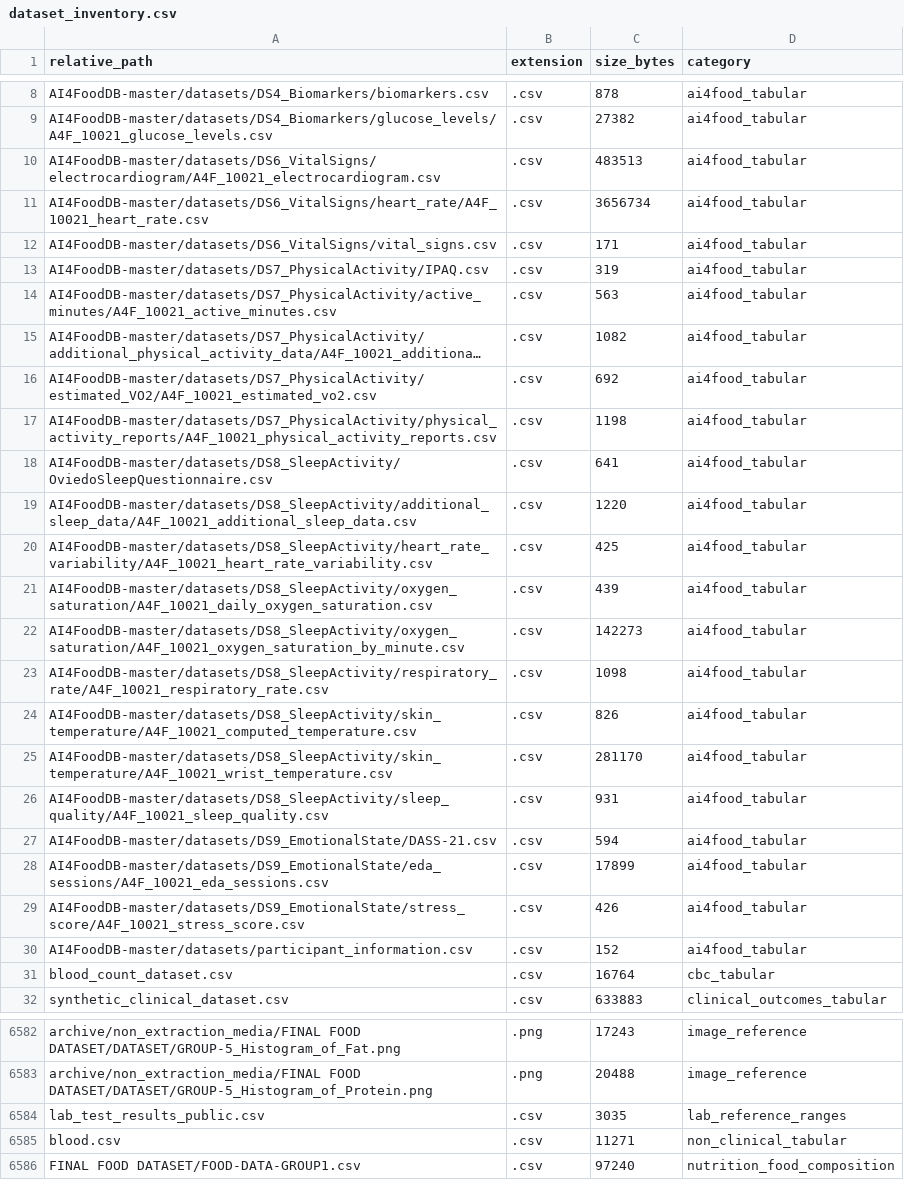
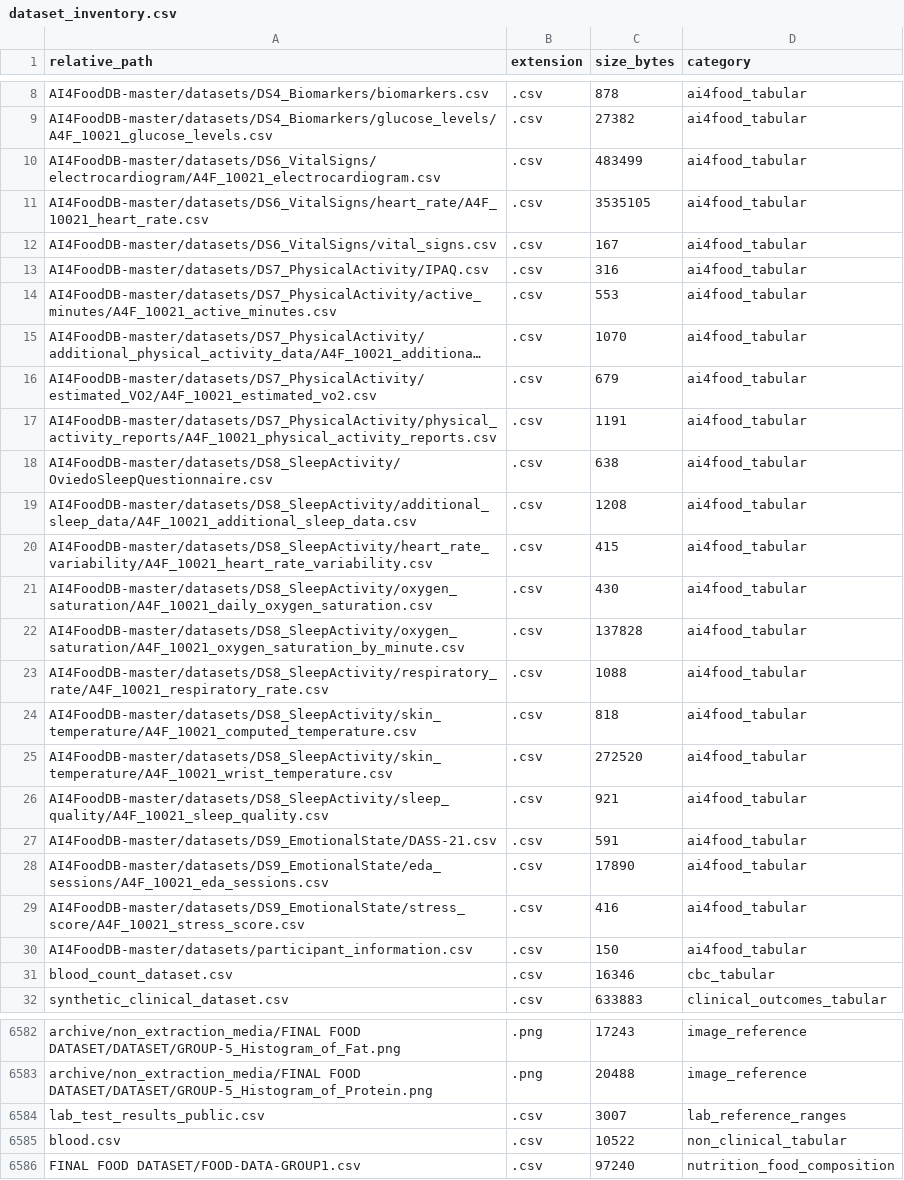
Before and after one commit to YashJ02/AAI-6620-NLP-Final-Project, a CSV file: data/interim/normalized_records/dataset_inventory.csv, drawn as a sheet; only a part is shown, gaps mark what is left out; long unchanged cells end in …; the diff covers the shown part only; the diff names each change by its address in the sheet, - before the commit and + after, or states it on an @@ line.

Commit message:
Run full data pipeline: normalize datasets + generate realistic NER training data
- 336,969 biomarker observations from 5 source datasets
- 42 real biomarkers, 113 unique surface forms
- 11,519 NER examples (9,215 train / 1,152 val / 1,152 test)
- Includes multi-row context examples with section headers

```diff
--- a/data/interim/normalized_records/dataset_inventory.csv
+++ b/data/interim/normalized_records/dataset_inventory.csv
-C10 (size_bytes): 483513
+C10 (size_bytes): 483499
-C11 (size_bytes): 3656734
+C11 (size_bytes): 3535105
-C12 (size_bytes): 171
+C12 (size_bytes): 167
-C13 (size_bytes): 319
+C13 (size_bytes): 316
-C14 (size_bytes): 563
+C14 (size_bytes): 553
-C15 (size_bytes): 1082
+C15 (size_bytes): 1070
-C16 (size_bytes): 692
+C16 (size_bytes): 679
-C17 (size_bytes): 1198
+C17 (size_bytes): 1191
-C18 (size_bytes): 641
+C18 (size_bytes): 638
-C19 (size_bytes): 1220
+C19 (size_bytes): 1208
-C20 (size_bytes): 425
+C20 (size_bytes): 415
-C21 (size_bytes): 439
+C21 (size_bytes): 430
-C22 (size_bytes): 142273
+C22 (size_bytes): 137828
-C23 (size_bytes): 1098
+C23 (size_bytes): 1088
-C24 (size_bytes): 826
+C24 (size_bytes): 818
-C25 (size_bytes): 281170
+C25 (size_bytes): 272520
-C26 (size_bytes): 931
+C26 (size_bytes): 921
-C27 (size_bytes): 594
+C27 (size_bytes): 591
-C28 (size_bytes): 17899
+C28 (size_bytes): 17890
-C29 (size_bytes): 426
+C29 (size_bytes): 416
-C30 (size_bytes): 152
+C30 (size_bytes): 150
-C31 (size_bytes): 16764
+C31 (size_bytes): 16346
-C6584 (size_bytes): 3035
+C6584 (size_bytes): 3007
-C6585 (size_bytes): 11271
+C6585 (size_bytes): 10522
```
Also changed, not shown: 6 edited cells elsewhere in this file.
